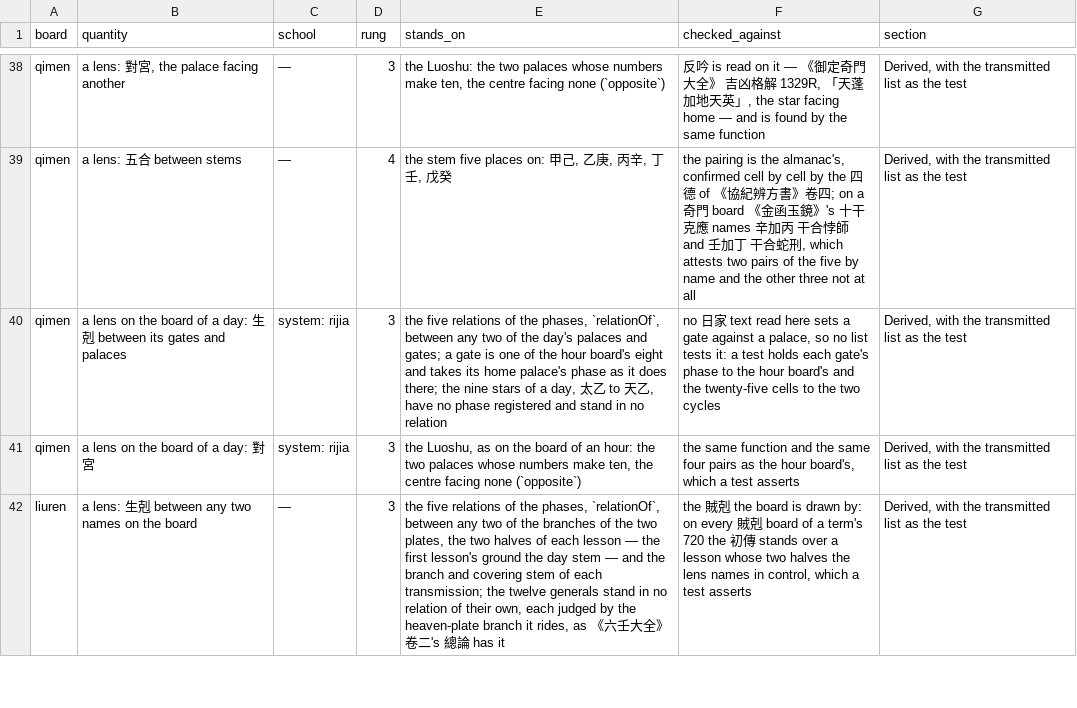
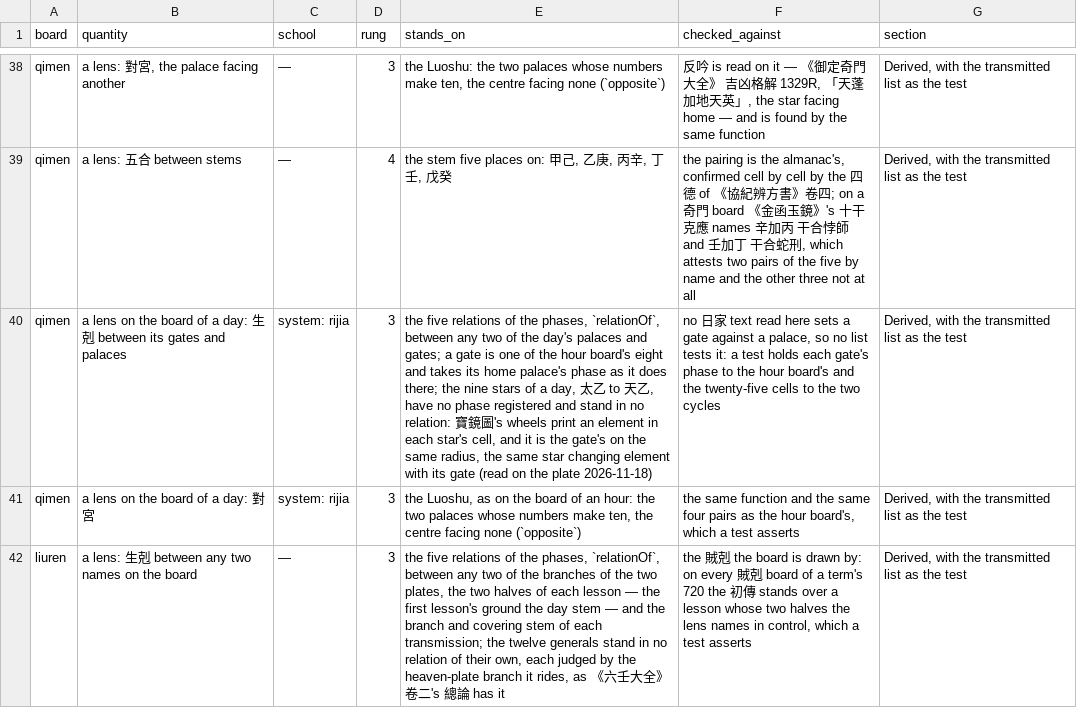
Before and after one commit to lineadicomando/shipan, a TSV file: docs/sources.tsv, drawn as a sheet; only a part is shown, gaps mark what is left out; the diff names each change by its address in the sheet, - before the commit and + after, or states it on an @@ line.

```diff
--- a/docs/sources.tsv
+++ b/docs/sources.tsv
-E40 (stands_on): …in no relation
+E40 (stands_on): …in no relation: 寶鏡圖's wheels print an element in each star's cell, and it is the gate's on the same radius, the same star changing element with its gate (read on the plate 2026-11-18)
```
Also changed, not shown: 2 other files.
